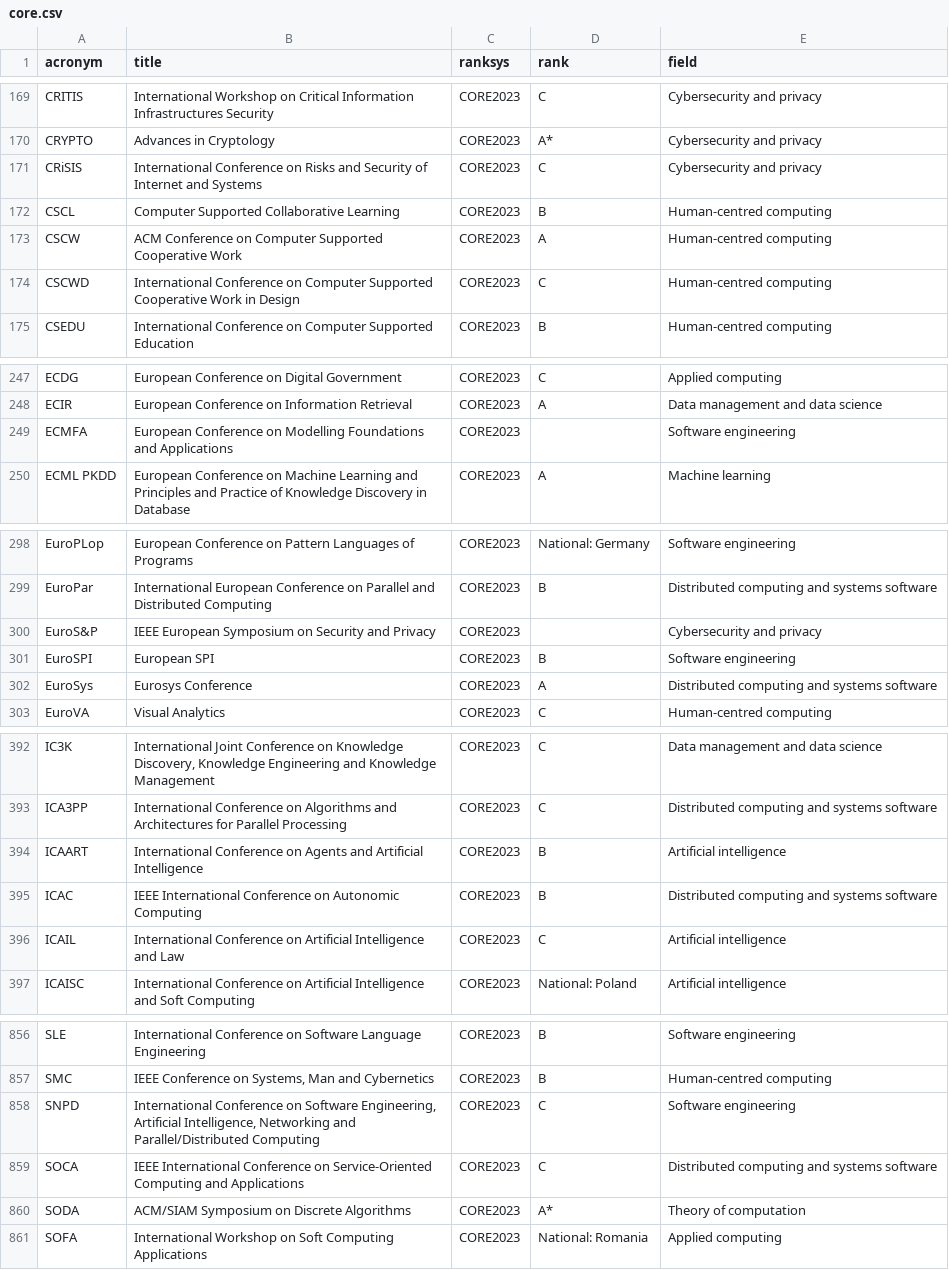
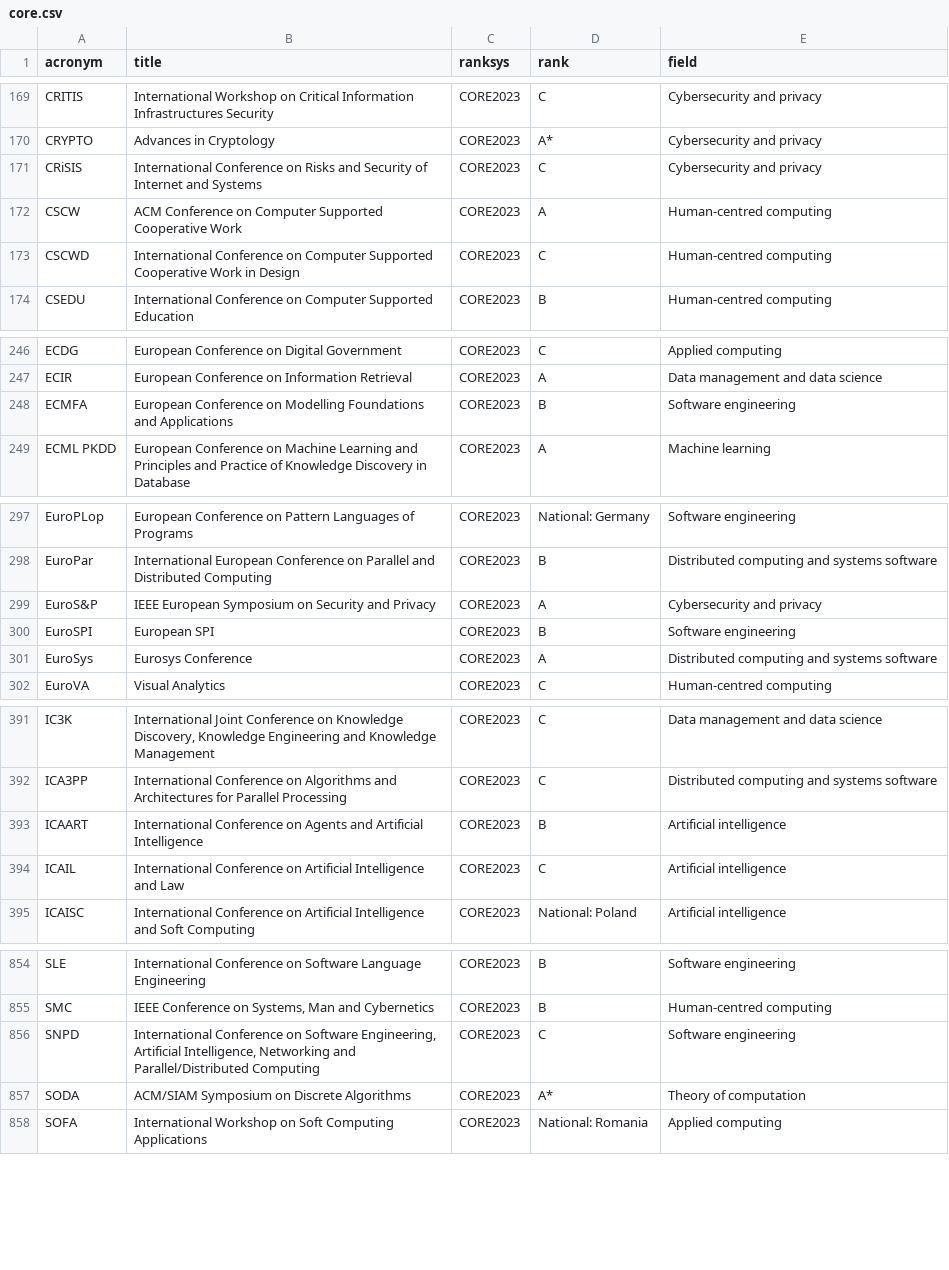
Before and after one commit to lucjaulmes/cfp-timeline, a CSV file: core.csv, drawn as a sheet; only a part is shown, gaps mark what is left out; the diff covers the shown part only.

```diff
--- a/core.csv
+++ b/core.csv
@@ -171,3 +171,2 @@ CRYPTO;Advances in Cryptology;CORE2023;A*;Cybersecurity and privacy
 CRiSIS;International Conference on Risks and Security of Internet and Systems;CORE2023;C;Cybersecurity and privacy
-CSCL;Computer Supported Collaborative Learning;CORE2023;B;Human-centred computing
 CSCW;ACM Conference on Computer Supported Cooperative Work;CORE2023;A;Human-centred computing
@@ -248,3 +247,3 @@ ECDG;European Conference on Digital Government;CORE2023;C;Applied computing
 ECIR;European Conference on Information Retrieval;CORE2023;A;Data management and data science
-ECMFA;European Conference on Modelling Foundations and Applications;CORE2023;;Software engineering
+ECMFA;European Conference on Modelling Foundations and Applications;CORE2023;B;Software engineering
 ECML PKDD;European Conference on Machine Learning and Principles and Practice of Knowledge Discovery in Database;CORE2023;A;Machine learning
@@ -299,3 +298,3 @@ EuroPLop;European Conference on Pattern Languages of Programs;CORE2023;National:
 EuroPar;International European Conference on Parallel and Distributed Computing;CORE2023;B;Distributed computing and systems software
-EuroS&P;IEEE European Symposium on Security and Privacy;CORE2023;;Cybersecurity and privacy
+EuroS&P;IEEE European Symposium on Security and Privacy;CORE2023;A;Cybersecurity and privacy
 EuroSPI;European SPI;CORE2023;B;Software engineering
@@ -394,3 +393,2 @@ ICA3PP;International Conference on Algorithms and Architectures for Parallel Pro
 ICAART;International Conference on Agents and Artificial Intelligence;CORE2023;B;Artificial intelligence
-ICAC;IEEE International Conference on Autonomic Computing;CORE2023;B;Distributed computing and systems software
 ICAIL;International Conference on Artificial Intelligence and Law;CORE2023;C;Artificial intelligence
@@ -858,3 +856,2 @@ SMC;IEEE Conference on Systems, Man and Cybernetics;CORE2023;B;Human-centred com
 SNPD;International Conference on Software Engineering, Artificial Intelligence, Networking and Parallel/Distributed Computing;CORE2023;C;Software engineering
-SOCA;IEEE International Conference on Service-Oriented Computing and Applications;CORE2023;C;Distributed computing and systems software
 SODA;ACM/SIAM Symposium on Discrete Algorithms;CORE2023;A*;Theory of computation
```
Also changed, not shown: 2 edited cells elsewhere in this file.
